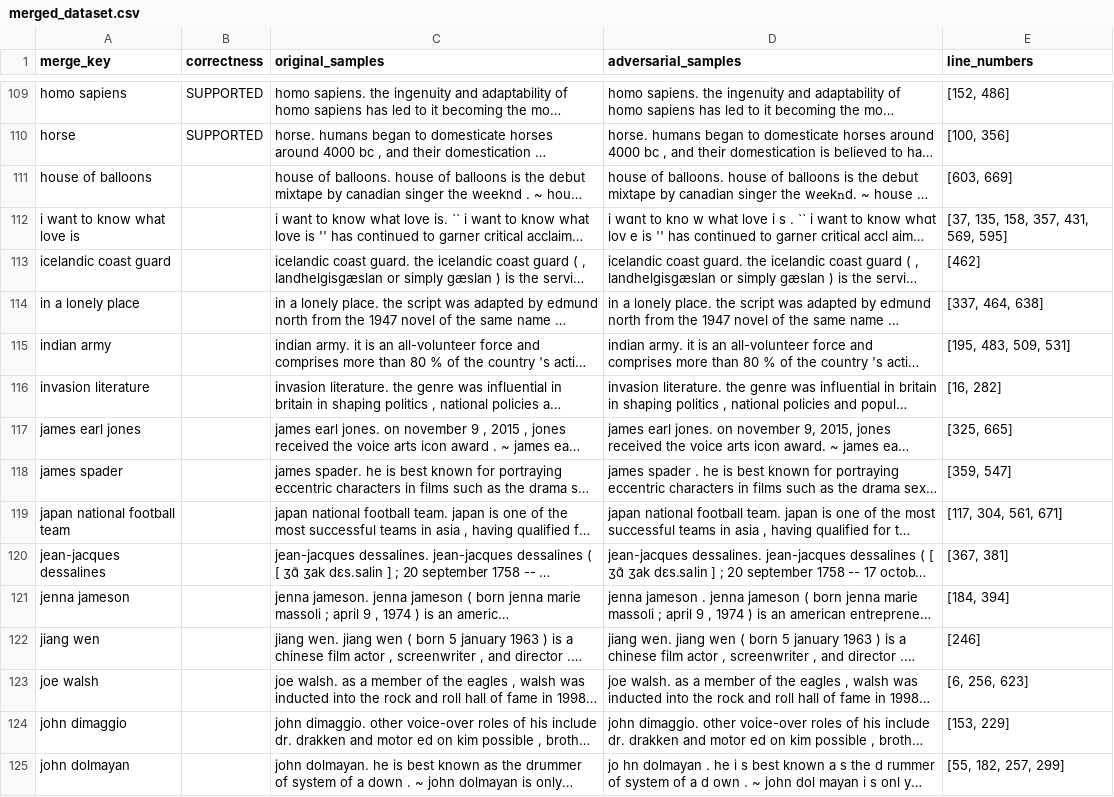
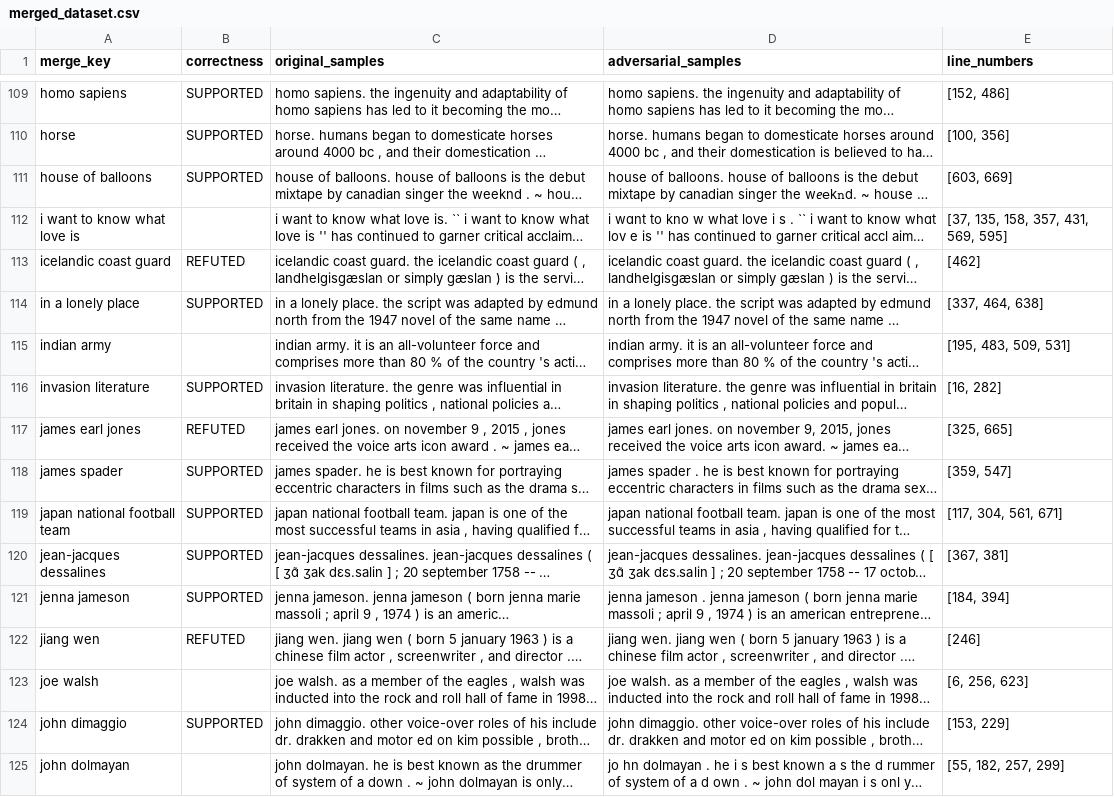
Before and after one commit to xy-Lan/llama_adversarial_classification, a CSV file: data/merged_dataset.csv, drawn as a sheet; only a part is shown, gaps mark what is left out; long unchanged cells end in …; the diff covers the shown part only; the diff names each change by its address in the sheet, - before the commit and + after, or states it on an @@ line.

Commit message:
update merged dataset

```diff
--- a/data/merged_dataset.csv
+++ b/data/merged_dataset.csv
-B111 (correctness): (empty)
+B111 (correctness): SUPPORTED
-B113 (correctness): (empty)
+B113 (correctness): REFUTED
-B114 (correctness): (empty)
+B114 (correctness): SUPPORTED
-B116 (correctness): (empty)
+B116 (correctness): SUPPORTED
-B117 (correctness): (empty)
+B117 (correctness): REFUTED
-B118:B121 (correctness): (empty)
+B118:B121 (correctness): SUPPORTED
-B122 (correctness): (empty)
+B122 (correctness): REFUTED
-B124 (correctness): (empty)
+B124 (correctness): SUPPORTED
```
Also changed, not shown: 85 edited cells elsewhere in this file.
